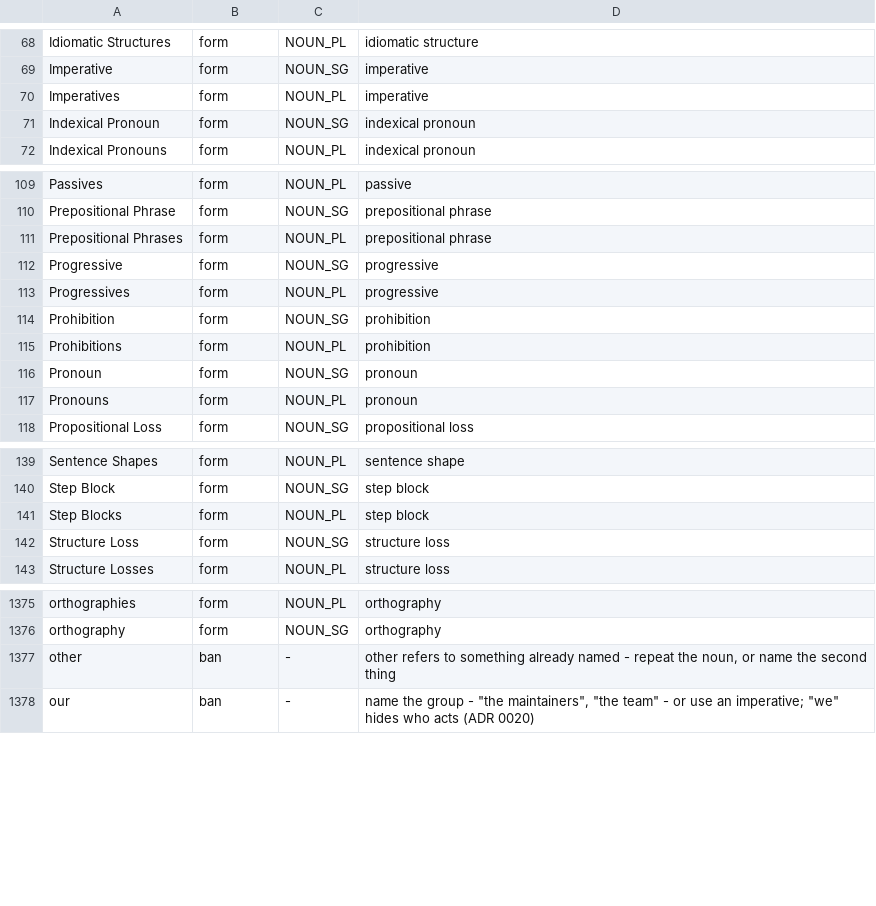
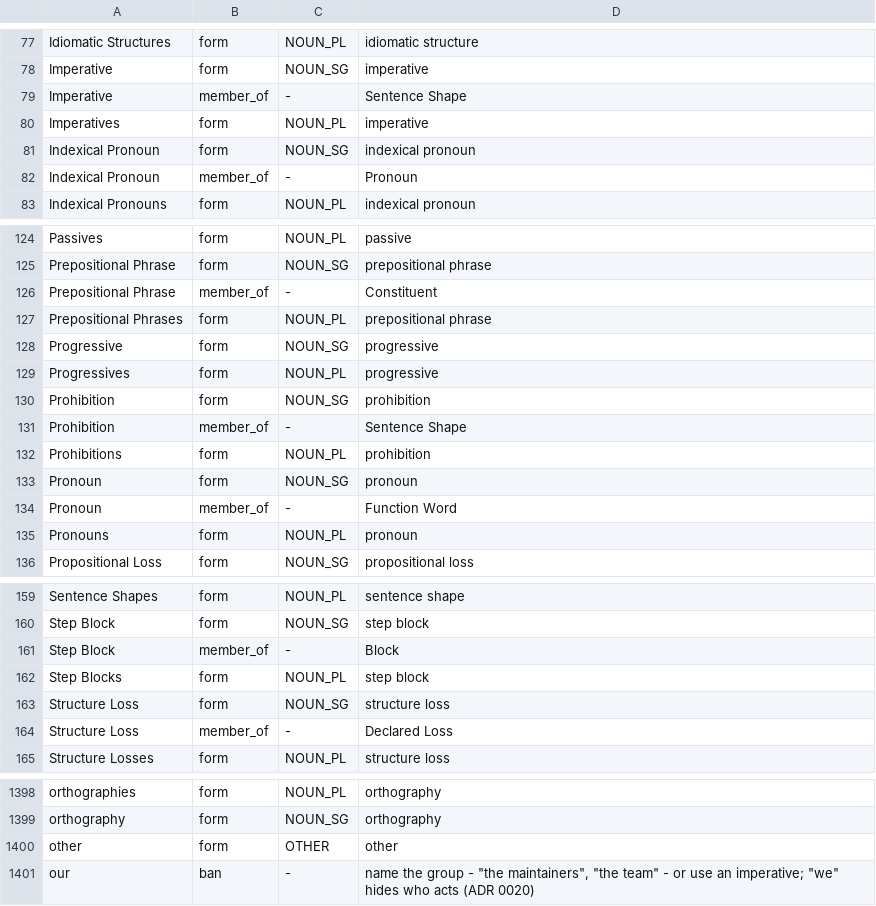
Before and after one commit to kantord/minglish, a TSV file: lexicon.tsv, drawn as a sheet; only a part is shown, gaps mark what is left out; removed rows and columns are numbered as before the commit, all else as after; the diff covers the shown part only; the diff names each change by its address in the sheet, - before the commit and + after, or states it on an @@ line.

Commit message:
ADR 0049: ban bare 'other', require every/some, add same-noun verification

```diff
--- a/lexicon.tsv
+++ b/lexicon.tsv
+row 79: Imperative | member_of | - | Sentence Shape
+row 82: Indexical Pronoun | member_of | - | Pronoun
+row 126: Prepositional Phrase | member_of | - | Constituent
+row 131: Prohibition | member_of | - | Sentence Shape
+row 134: Pronoun | member_of | - | Function Word
+row 161: Step Block | member_of | - | Block
+row 164: Structure Loss | member_of | - | Declared Loss
-row 1377: other | ban | - | other refers to something already named - repeat the noun, or name the second thing
+row 1400: other | form | OTHER | other
```
Also changed, not shown: 16 added rows and 1 edited cell elsewhere in this file, 13 other files.
